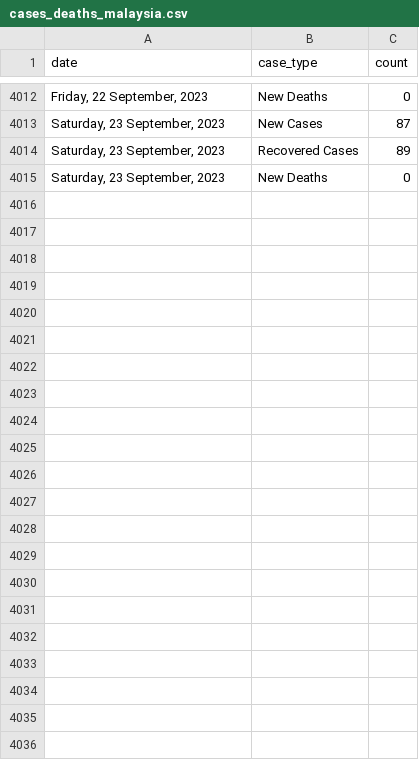
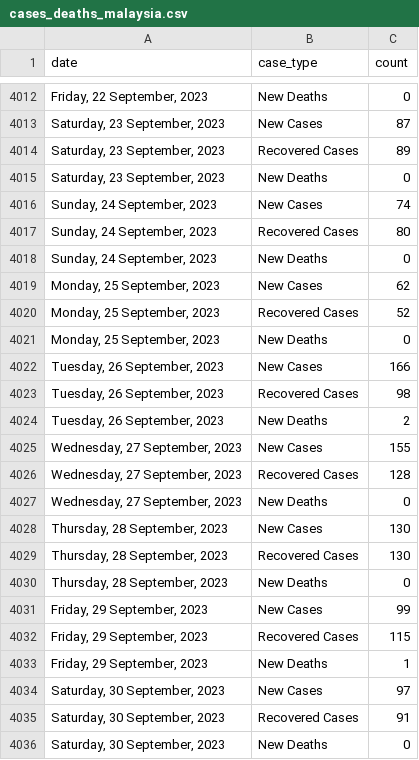
Before and after one commit to ArthurLYR/COVID19-Malaysia, a CSV file: data/cases_deaths_malaysia.csv, drawn as a sheet; only a part is shown, gaps mark what is left out; the diff names each change by its address in the sheet, - before the commit and + after, or states it on an @@ line.

Commit message:
Updated dataset to use from local

```diff
--- a/data/cases_deaths_malaysia.csv
+++ b/data/cases_deaths_malaysia.csv
+row 4016: Sunday, 24 September, 2023 | New Cases | 74
+row 4017: Sunday, 24 September, 2023 | Recovered Cases | 80
+row 4018: Sunday, 24 September, 2023 | New Deaths | 0
+row 4019: Monday, 25 September, 2023 | New Cases | 62
+row 4020: Monday, 25 September, 2023 | Recovered Cases | 52
+row 4021: Monday, 25 September, 2023 | New Deaths | 0
+row 4022: Tuesday, 26 September, 2023 | New Cases | 166
+row 4023: Tuesday, 26 September, 2023 | Recovered Cases | 98
+row 4024: Tuesday, 26 September, 2023 | New Deaths | 2
+row 4025: Wednesday, 27 September, 2023 | New Cases | 155
+row 4026: Wednesday, 27 September, 2023 | Recovered Cases | 128
+row 4027: Wednesday, 27 September, 2023 | New Deaths | 0
+row 4028: Thursday, 28 September, 2023 | New Cases | 130
+row 4029: Thursday, 28 September, 2023 | Recovered Cases | 130
+row 4030: Thursday, 28 September, 2023 | New Deaths | 0
+row 4031: Friday, 29 September, 2023 | New Cases | 99
+row 4032: Friday, 29 September, 2023 | Recovered Cases | 115
+row 4033: Friday, 29 September, 2023 | New Deaths | 1
+row 4034: Saturday, 30 September, 2023 | New Cases | 97
+row 4035: Saturday, 30 September, 2023 | Recovered Cases | 91
+row 4036: Saturday, 30 September, 2023 | New Deaths | 0
```
Also changed, not shown: data_filtered/cases_malaysia.csv, data_filtered/deaths_malaysia.csv, 9 other files.
